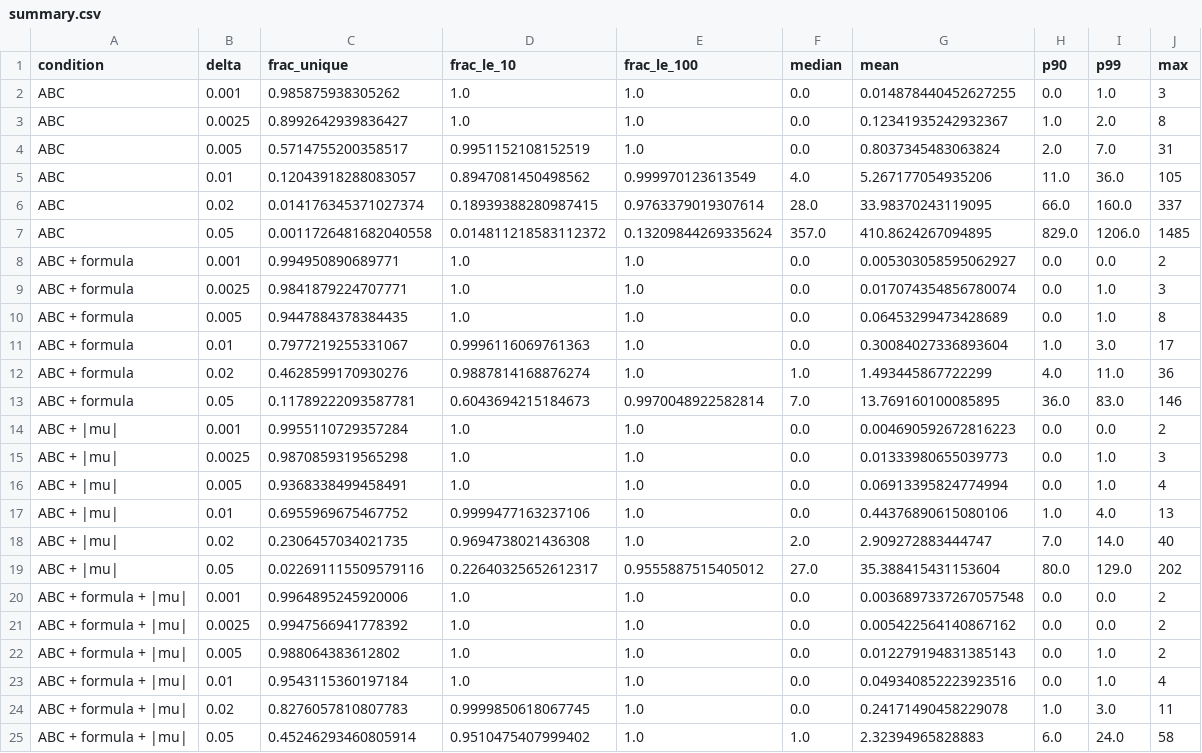
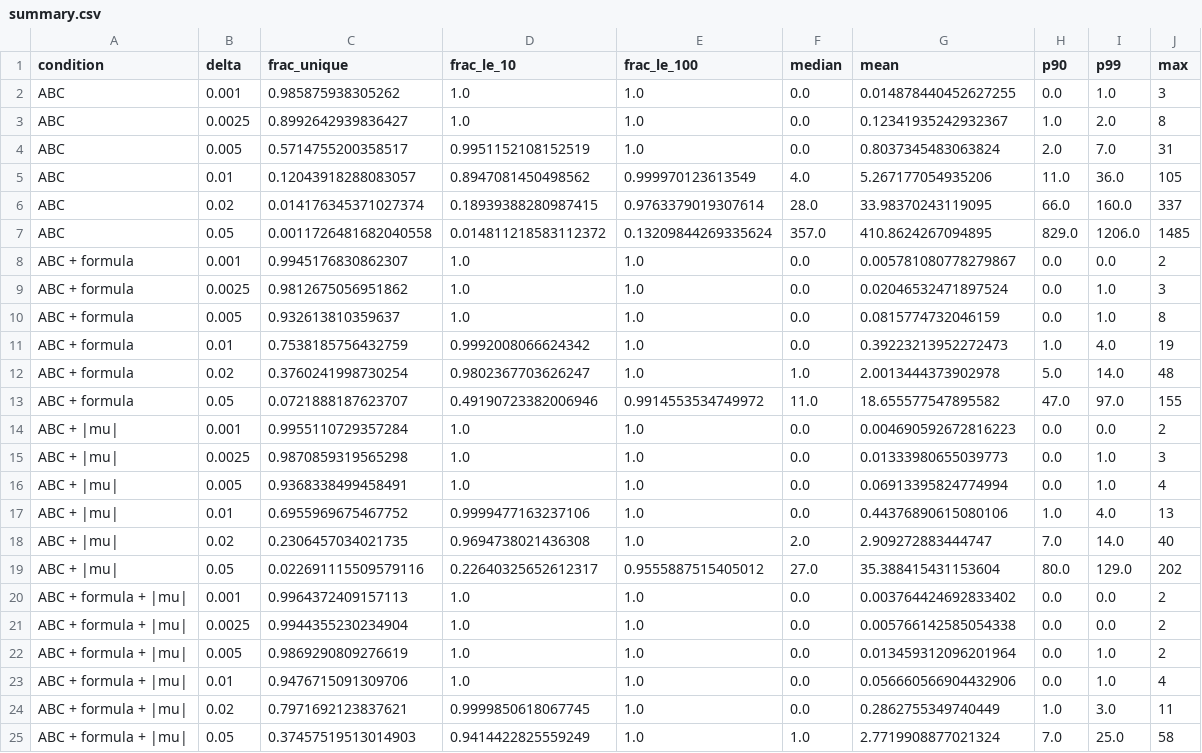
Before and after one commit to Nathan-W123/Quantum-ML, a CSV file: results/m1/summary.csv, drawn as a sheet.

```diff
--- a/results/m1/summary.csv
+++ b/results/m1/summary.csv
@@ -7,8 +7,8 @@ ABC,0.02,0.014176345371027374,0.18939388280987415,0.9763379019307614,28.0,33.983
 ABC,0.05,0.0011726481682040558,0.014811218583112372,0.13209844269335624,357.0,410.8624267094895,829.0,1206.0,1485
-ABC + formula,0.001,0.994950890689771,1.0,1.0,0.0,0.005303058595062927,0.0,0.0,2
-ABC + formula,0.0025,0.9841879224707771,1.0,1.0,0.0,0.017074354856780074,0.0,1.0,3
-ABC + formula,0.005,0.9447884378384435,1.0,1.0,0.0,0.06453299473428689,0.0,1.0,8
-ABC + formula,0.01,0.7977219255331067,0.9996116069761363,1.0,0.0,0.30084027336893604,1.0,3.0,17
-ABC + formula,0.02,0.4628599170930276,0.9887814168876274,1.0,1.0,1.493445867722299,4.0,11.0,36
-ABC + formula,0.05,0.11789222093587781,0.6043694215184673,0.9970048922582814,7.0,13.769160100085895,36.0,83.0,146
+ABC + formula,0.001,0.9945176830862307,1.0,1.0,0.0,0.005781080778279867,0.0,0.0,2
+ABC + formula,0.0025,0.9812675056951862,1.0,1.0,0.0,0.02046532471897524,0.0,1.0,3
+ABC + formula,0.005,0.932613810359637,1.0,1.0,0.0,0.0815774732046159,0.0,1.0,8
+ABC + formula,0.01,0.7538185756432759,0.9992008066624342,1.0,0.0,0.39223213952272473,1.0,4.0,19
+ABC + formula,0.02,0.3760241998730254,0.9802367703626247,1.0,1.0,2.0013444373902978,5.0,14.0,48
+ABC + formula,0.05,0.0721888187623707,0.49190723382006946,0.9914553534749972,11.0,18.655577547895582,47.0,97.0,155
 ABC + |mu|,0.001,0.9955110729357284,1.0,1.0,0.0,0.004690592672816223,0.0,0.0,2
@@ -19,7 +19,7 @@ ABC + |mu|,0.02,0.2306457034021735,0.9694738021436308,1.0,2.0,2.909272883444747,
 ABC + |mu|,0.05,0.022691115509579116,0.22640325652612317,0.9555887515405012,27.0,35.388415431153604,80.0,129.0,202
-ABC + formula + |mu|,0.001,0.9964895245920006,1.0,1.0,0.0,0.0036897337267057548,0.0,0.0,2
-ABC + formula + |mu|,0.0025,0.9947566941778392,1.0,1.0,0.0,0.005422564140867162,0.0,0.0,2
-ABC + formula + |mu|,0.005,0.988064383612802,1.0,1.0,0.0,0.012279194831385143,0.0,1.0,2
-ABC + formula + |mu|,0.01,0.9543115360197184,1.0,1.0,0.0,0.049340852223923516,0.0,1.0,4
-ABC + formula + |mu|,0.02,0.8276057810807783,0.9999850618067745,1.0,0.0,0.24171490458229078,1.0,3.0,11
-ABC + formula + |mu|,0.05,0.45246293460805914,0.9510475407999402,1.0,1.0,2.32394965828883,6.0,24.0,58
+ABC + formula + |mu|,0.001,0.9964372409157113,1.0,1.0,0.0,0.003764424692833402,0.0,0.0,2
+ABC + formula + |mu|,0.0025,0.9944355230234904,1.0,1.0,0.0,0.005766142585054338,0.0,0.0,2
+ABC + formula + |mu|,0.005,0.9869290809276619,1.0,1.0,0.0,0.013459312096201964,0.0,1.0,2
+ABC + formula + |mu|,0.01,0.9476715091309706,1.0,1.0,0.0,0.056660566904432906,0.0,1.0,4
+ABC + formula + |mu|,0.02,0.7971692123837621,0.9999850618067745,1.0,0.0,0.2862755349740449,1.0,3.0,11
+ABC + formula + |mu|,0.05,0.37457519513014903,0.9414422825559249,1.0,1.0,2.7719908877021324,7.0,25.0,58
```
Also changed, not shown: results/m1/by_heavy_atoms.csv, 8 other files.
